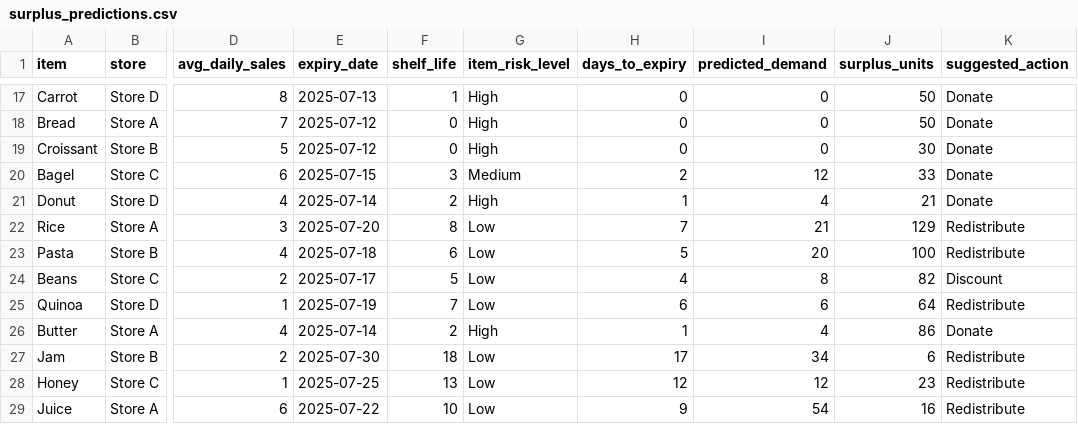
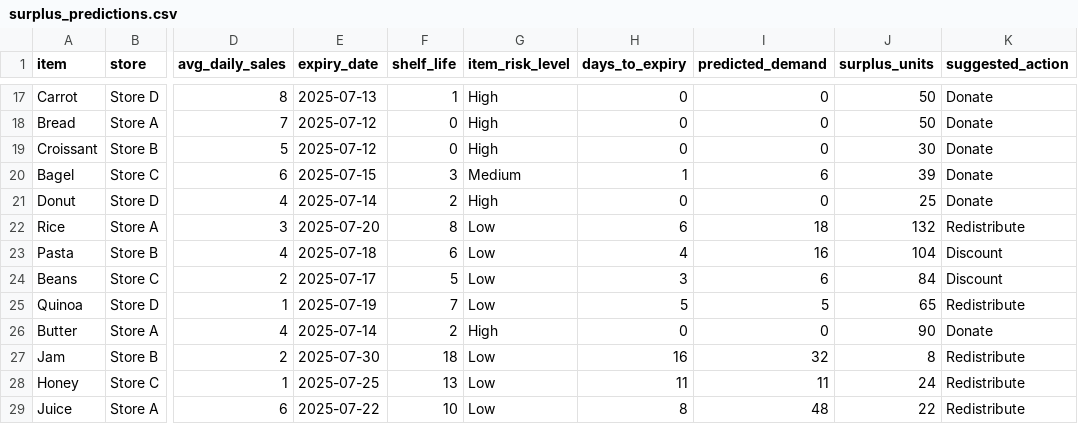
Before and after one commit to AKHILKUMAR9k/smart-food-waste-mvp, a CSV file: data/surplus_predictions.csv, drawn as a sheet; only a part is shown, gaps mark what is left out; the diff covers the shown part only; the diff names each change by its address in the sheet, - before the commit and + after, or states it on an @@ line.

```diff
--- a/data/surplus_predictions.csv
+++ b/data/surplus_predictions.csv
-H20 (days_to_expiry): 2
+H20 (days_to_expiry): 1
-I20 (predicted_demand): 12
+I20 (predicted_demand): 6
-J20 (surplus_units): 33
+J20 (surplus_units): 39
-H21 (days_to_expiry): 1
+H21 (days_to_expiry): 0
-I21 (predicted_demand): 4
+I21 (predicted_demand): 0
-J21 (surplus_units): 21
+J21 (surplus_units): 25
-H22 (days_to_expiry): 7
+H22 (days_to_expiry): 6
-I22 (predicted_demand): 21
+I22 (predicted_demand): 18
-J22 (surplus_units): 129
+J22 (surplus_units): 132
-H23 (days_to_expiry): 5
+H23 (days_to_expiry): 4
-I23 (predicted_demand): 20
+I23 (predicted_demand): 16
-J23 (surplus_units): 100
+J23 (surplus_units): 104
-K23 (suggested_action): Redistribute
+K23 (suggested_action): Discount
-H24 (days_to_expiry): 4
+H24 (days_to_expiry): 3
-I24 (predicted_demand): 8
+I24 (predicted_demand): 6
-J24 (surplus_units): 82
+J24 (surplus_units): 84
-H25 (days_to_expiry): 6
+H25 (days_to_expiry): 5
-I25 (predicted_demand): 6
+I25 (predicted_demand): 5
-J25 (surplus_units): 64
+J25 (surplus_units): 65
-H26 (days_to_expiry): 1
+H26 (days_to_expiry): 0
-I26 (predicted_demand): 4
+I26 (predicted_demand): 0
-J26 (surplus_units): 86
+J26 (surplus_units): 90
-H27 (days_to_expiry): 17
+H27 (days_to_expiry): 16
-I27 (predicted_demand): 34
+I27 (predicted_demand): 32
-J27 (surplus_units): 6
+J27 (surplus_units): 8
-H28 (days_to_expiry): 12
+H28 (days_to_expiry): 11
-I28 (predicted_demand): 12
+I28 (predicted_demand): 11
-J28 (surplus_units): 23
+J28 (surplus_units): 24
-H29 (days_to_expiry): 9
+H29 (days_to_expiry): 8
-I29 (predicted_demand): 54
+I29 (predicted_demand): 48
-J29 (surplus_units): 16
+J29 (surplus_units): 22
```
Also changed, not shown: 13 edited cells elsewhere in this file, 12 other files.
